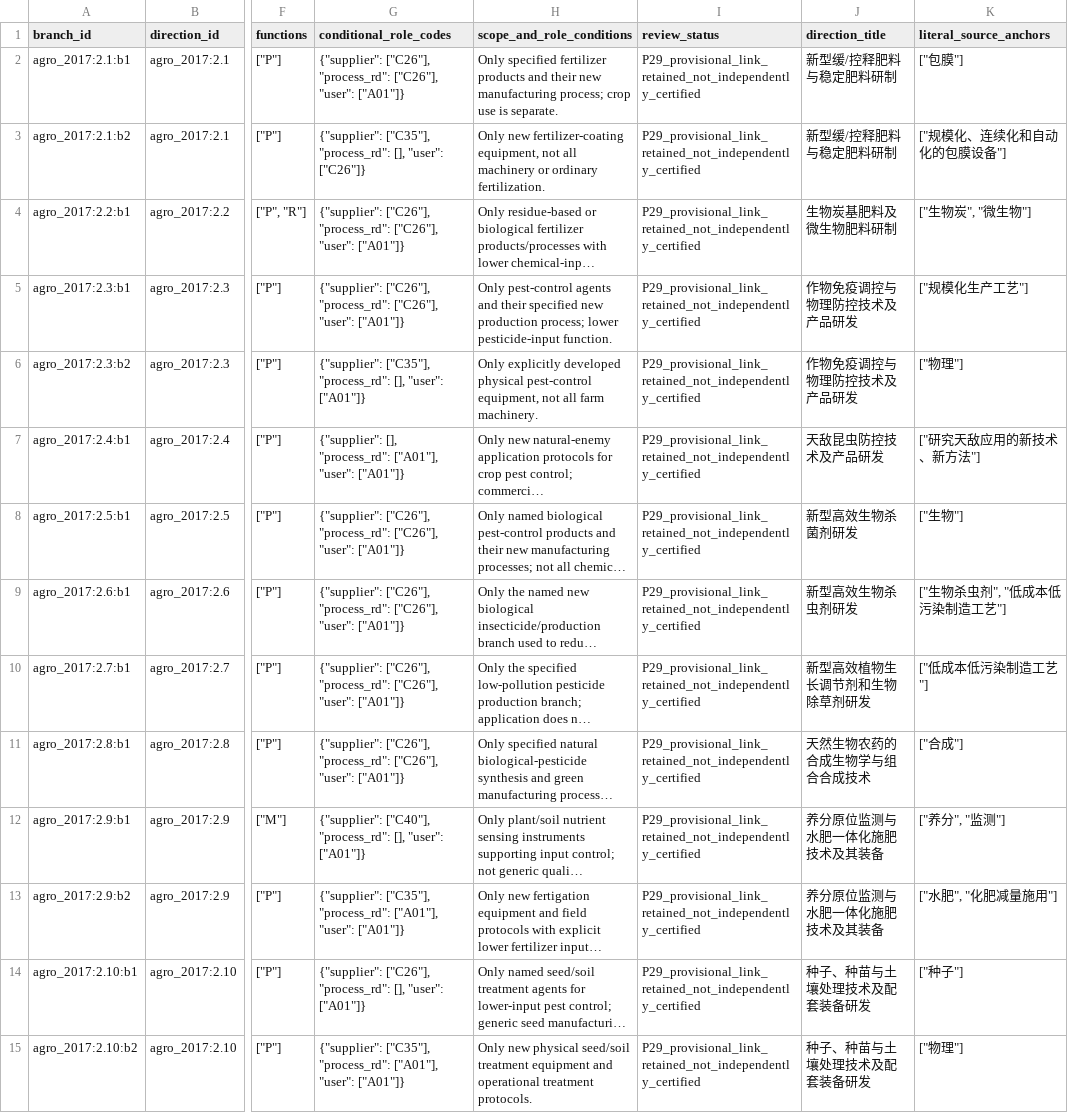
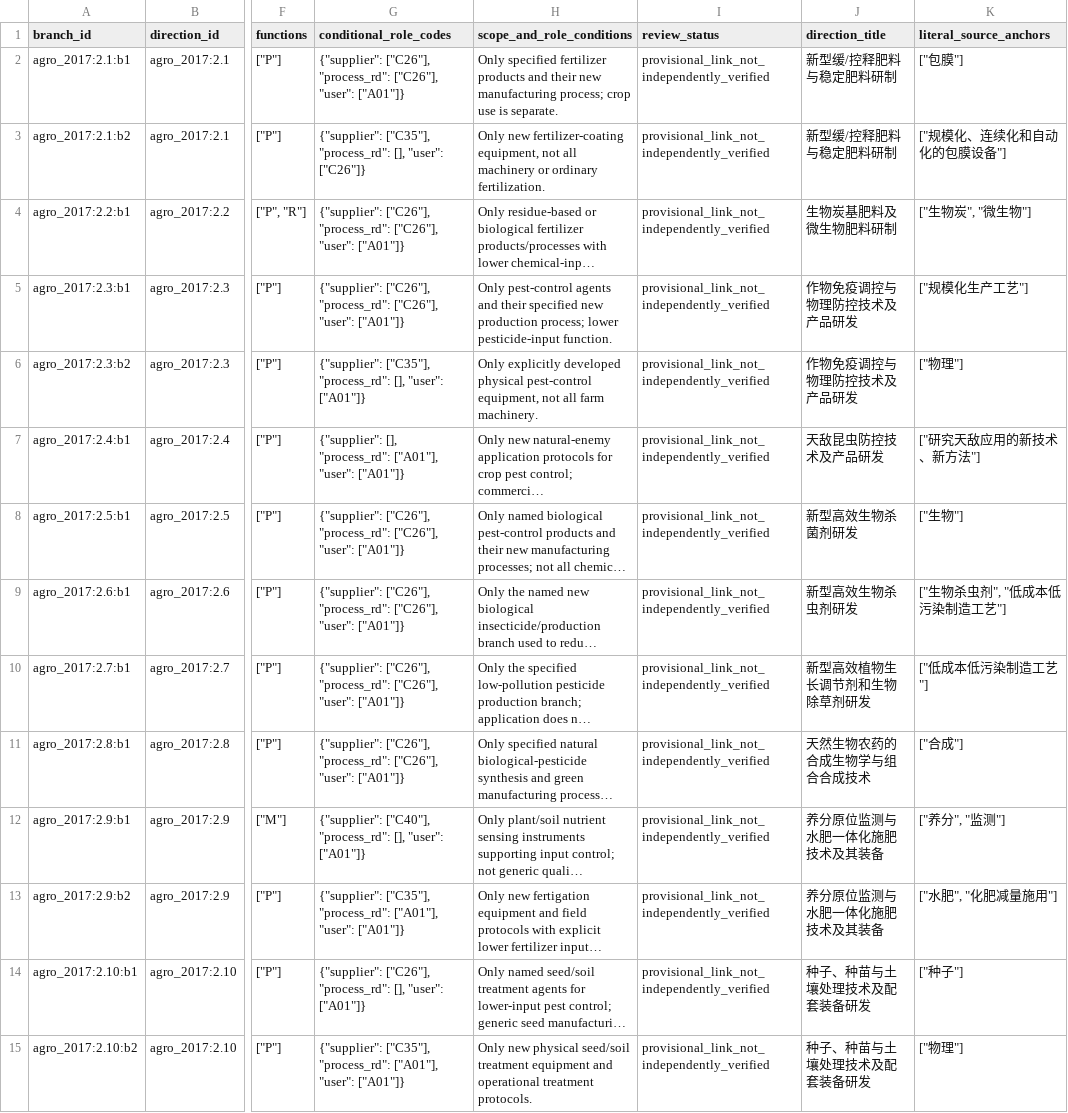
Before and after one commit to WJZhu777/industry-composition-green-patenting, a CSV file: data/public/guide_branches.csv, drawn as a sheet; only a part is shown, gaps mark what is left out; long unchanged cells end in …; the diff covers the shown part only; the diff names each change by its address in the sheet, - before the commit and + after, or states it on an @@ line.

Commit message:
Clarify public inputs and guide coding notes

```diff
--- a/data/public/guide_branches.csv
+++ b/data/public/guide_branches.csv
-I2:I15 (review_status): P29_provisional_link_retained_not_independently_certified
+I2:I15 (review_status): provisional_link_not_independently_verified
```
Also changed, not shown: 83 edited cells elsewhere in this file, 10 other files.
